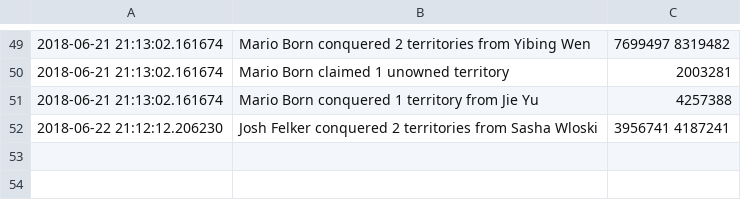
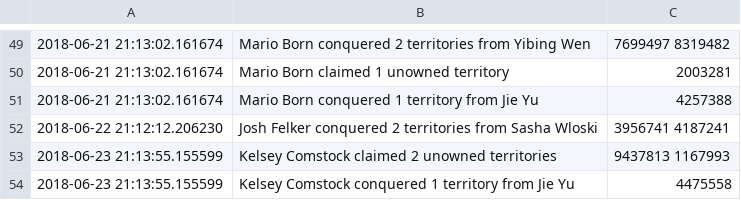
Before and after one commit to vigi4cure/vigi4cure.github.io, a CSV file: warlog_this_year.csv, drawn as a sheet; only a part is shown, gaps mark what is left out.

```diff
--- a/warlog_this_year.csv
+++ b/warlog_this_year.csv
@@ -52 +52,3 @@
 2018-06-22 21:12:12.206230,Josh Felker conquered 2 territories from Sasha Wloski,3956741 4187241
+2018-06-23 21:13:55.155599,Kelsey Comstock claimed 2 unowned territories,9437813 1167993
+2018-06-23 21:13:55.155599,Kelsey Comstock conquered 1 territory from Jie Yu,4475558
```
Also changed, not shown: bad_segments.csv, distance_2018.csv, 13 other files.
